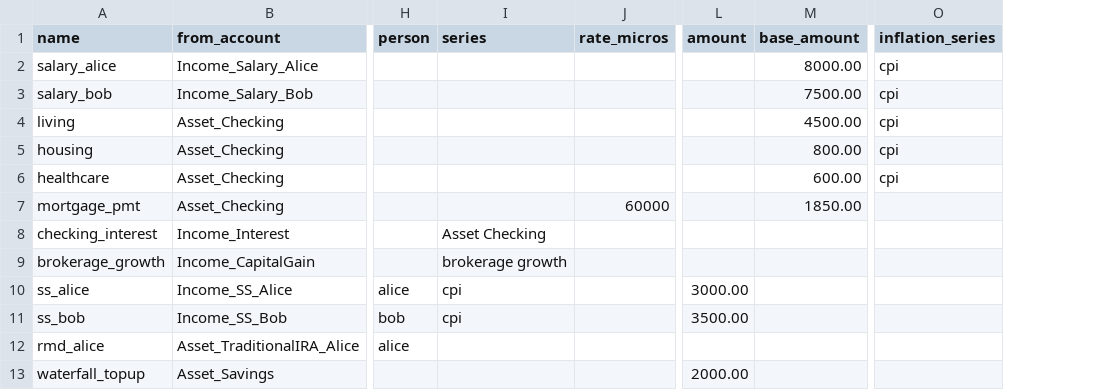
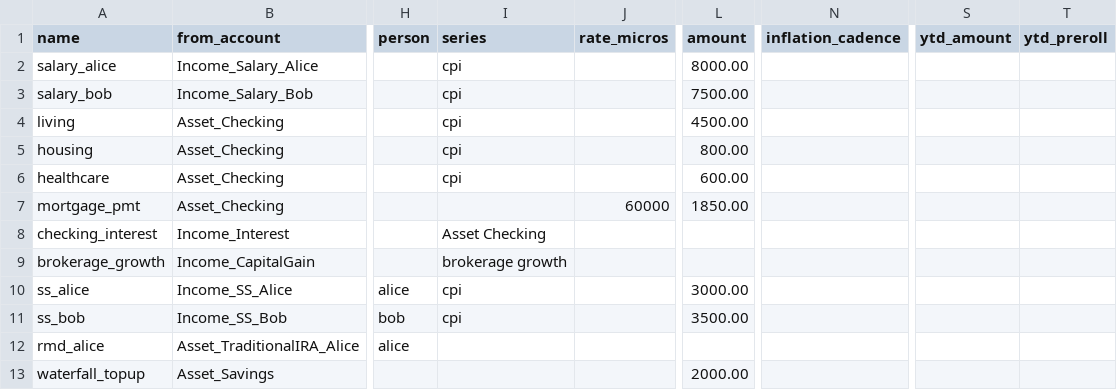
Before and after one commit to BobKerns/analysis, a CSV file: prototype_data/scenarios/retire_alice/scheduled.csv, drawn as a sheet; only a part is shown, gaps mark what is left out; removed rows and columns are numbered as before the commit, all else as after; the diff names each change by its address in the sheet, - before the commit and + after, or states it on an @@ line.

Commit message:
Refactor scheduled transaction schema and related code for consistency
- Updated scheduled.csv schema to merge `base_amount` into `amount` and `inflation_series` into `series`, reflecting changes in the data model.
- Adjusted various code components (including loaders, validators, and analysis functions) to accommodate the new schema.
- Modified tests to ensure they align with the updated scheduled transaction structure.
- Improved documentation to clarify the new conventions for scheduled transactions.

```diff
--- a/prototype_data/scenarios/retire_alice/scheduled.csv
+++ b/prototype_data/scenarios/retire_alice/scheduled.csv
-column M (base_amount), rows 2-7: 8000.00 | 7500.00 | 4500.00 | 800.00 | 600.00 | 1850.00
-column O (inflation_series), rows 2-6: all cpi
+column N (inflation_cadence), empty
+column S (ytd_amount), empty
+column T (ytd_preroll), empty
-I2:I6 (series): (empty)
+I2:I6 (series): cpi
-L2 (amount): (empty)
+L2 (amount): 8000.00
-L3 (amount): (empty)
+L3 (amount): 7500.00
-L4 (amount): (empty)
+L4 (amount): 4500.00
-L5 (amount): (empty)
+L5 (amount): 800.00
-L6 (amount): (empty)
+L6 (amount): 600.00
-L7 (amount): (empty)
+L7 (amount): 1850.00
```
Also changed, not shown: 14 other files.
